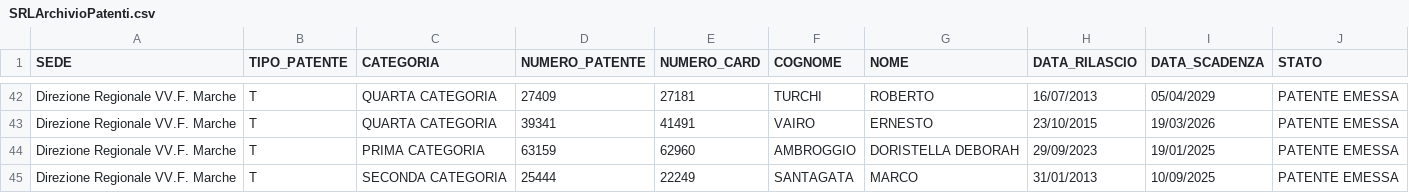
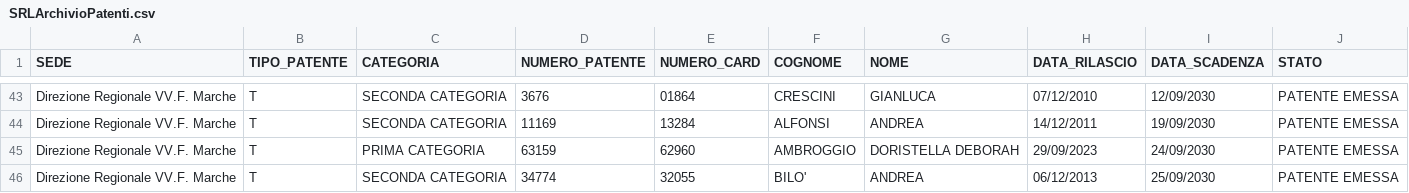
Before and after one commit to rcorra68/license-reminder, a CSV file: docs/SRLArchivioPatenti.csv, drawn as a sheet; only a part is shown, gaps mark what is left out; addresses are those after the commit; the diff covers the shown part only; the diff names each change by its address in the sheet, - before the commit and + after, or states it on an @@ line.

Commit message:
Archivio patenti aggiornato al 14-10-2025

```diff
--- a/docs/SRLArchivioPatenti.csv
+++ b/docs/SRLArchivioPatenti.csv
-C43:C44 (CATEGORIA): QUARTA CATEGORIA
+C43:C44 (CATEGORIA): SECONDA CATEGORIA
-D43 (NUMERO_PATENTE): 27409
+D43 (NUMERO_PATENTE): 3676
-E43 (NUMERO_CARD): 27181
+E43 (NUMERO_CARD): 01864
-F43 (COGNOME): TURCHI
+F43 (COGNOME): CRESCINI
-G43 (NOME): ROBERTO
+G43 (NOME): GIANLUCA
-H43 (DATA_RILASCIO): 16/07/2013
+H43 (DATA_RILASCIO): 07/12/2010
-I43 (DATA_SCADENZA): 05/04/2029
+I43 (DATA_SCADENZA): 12/09/2030
-D44 (NUMERO_PATENTE): 39341
+D44 (NUMERO_PATENTE): 11169
-E44 (NUMERO_CARD): 41491
+E44 (NUMERO_CARD): 13284
-F44 (COGNOME): VAIRO
+F44 (COGNOME): ALFONSI
-G44 (NOME): ERNESTO
+G44 (NOME): ANDREA
-H44 (DATA_RILASCIO): 23/10/2015
+H44 (DATA_RILASCIO): 14/12/2011
-I44 (DATA_SCADENZA): 19/03/2026
+I44 (DATA_SCADENZA): 19/09/2030
-I45 (DATA_SCADENZA): 19/01/2025
+I45 (DATA_SCADENZA): 24/09/2030
-D46 (NUMERO_PATENTE): 25444
+D46 (NUMERO_PATENTE): 34774
-E46 (NUMERO_CARD): 22249
+E46 (NUMERO_CARD): 32055
-F46 (COGNOME): SANTAGATA
+F46 (COGNOME): BILO'
-G46 (NOME): MARCO
+G46 (NOME): ANDREA
-H46 (DATA_RILASCIO): 31/01/2013
+H46 (DATA_RILASCIO): 06/12/2013
-I46 (DATA_SCADENZA): 10/09/2025
+I46 (DATA_SCADENZA): 25/09/2030
```
Also changed, not shown: 3 added rows, 2 removed rows, 23 moved rows and 12 edited cells elsewhere in this file.
